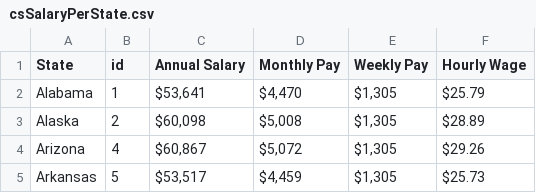
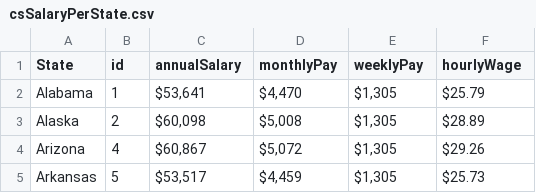
Before and after one commit to kmanasil/csc444projectdata, a CSV file: csSalaryPerState.csv, drawn as a sheet; only a part is shown.

Commit message:
Add files via upload

```diff
--- a/csSalaryPerState.csv
+++ b/csSalaryPerState.csv
@@ -1,2 +1,2 @@
-State,id,Annual Salary,Monthly Pay,Weekly Pay,Hourly Wage
+State,id,annualSalary,monthlyPay,weeklyPay,hourlyWage
 Alabama,1,"$53,641 ","$4,470 ","$1,305 ",$25.79
```
